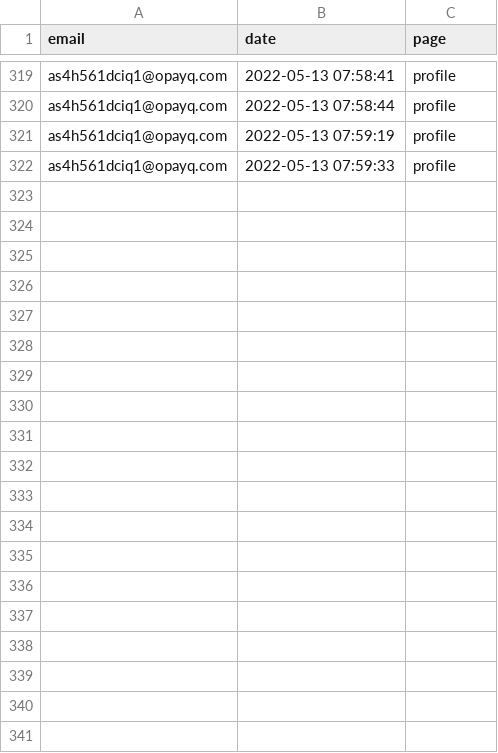
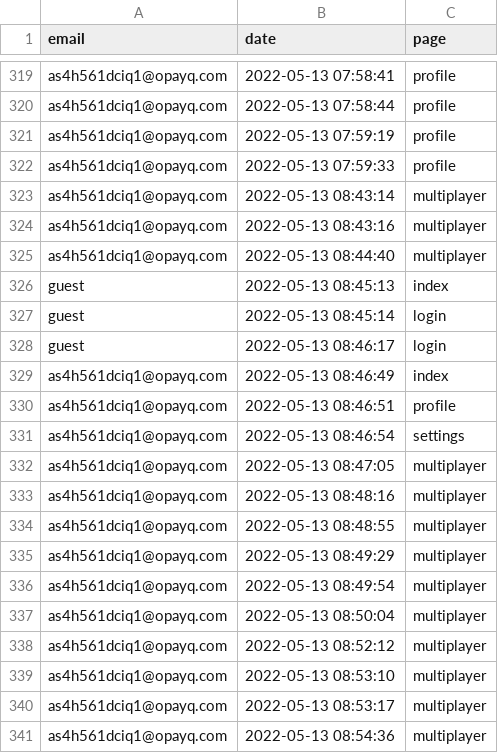
Before and after one commit to opixelum/KeyRace, a CSV file: logs/page_visits.csv, drawn as a sheet; only a part is shown, gaps mark what is left out; the diff covers the shown part only; the diff names each change by its address in the sheet, - before the commit and + after, or states it on an @@ line.

```diff
--- a/logs/page_visits.csv
+++ b/logs/page_visits.csv
+row 323: as4h561dciq1@opayq.com | 2022-05-13 08:43:14 | multiplayer
+row 324: as4h561dciq1@opayq.com | 2022-05-13 08:43:16 | multiplayer
+row 325: as4h561dciq1@opayq.com | 2022-05-13 08:44:40 | multiplayer
+row 326: guest | 2022-05-13 08:45:13 | index
+row 327: guest | 2022-05-13 08:45:14 | login
+row 328: guest | 2022-05-13 08:46:17 | login
+row 329: as4h561dciq1@opayq.com | 2022-05-13 08:46:49 | index
+row 330: as4h561dciq1@opayq.com | 2022-05-13 08:46:51 | profile
+row 331: as4h561dciq1@opayq.com | 2022-05-13 08:46:54 | settings
+row 332: as4h561dciq1@opayq.com | 2022-05-13 08:47:05 | multiplayer
+row 333: as4h561dciq1@opayq.com | 2022-05-13 08:48:16 | multiplayer
+row 334: as4h561dciq1@opayq.com | 2022-05-13 08:48:55 | multiplayer
+row 335: as4h561dciq1@opayq.com | 2022-05-13 08:49:29 | multiplayer
+row 336: as4h561dciq1@opayq.com | 2022-05-13 08:49:54 | multiplayer
+row 337: as4h561dciq1@opayq.com | 2022-05-13 08:50:04 | multiplayer
+row 338: as4h561dciq1@opayq.com | 2022-05-13 08:52:12 | multiplayer
+row 339: as4h561dciq1@opayq.com | 2022-05-13 08:53:10 | multiplayer
+row 340: as4h561dciq1@opayq.com | 2022-05-13 08:53:17 | multiplayer
+row 341: as4h561dciq1@opayq.com | 2022-05-13 08:54:36 | multiplayer
```
Also changed, not shown: 35 added rows elsewhere in this file, 5 other files.
